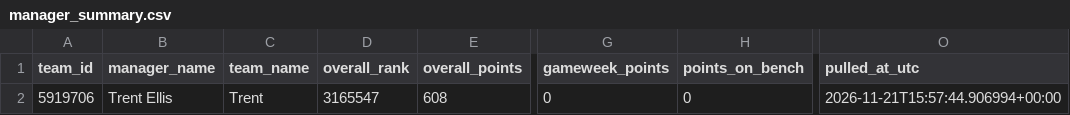
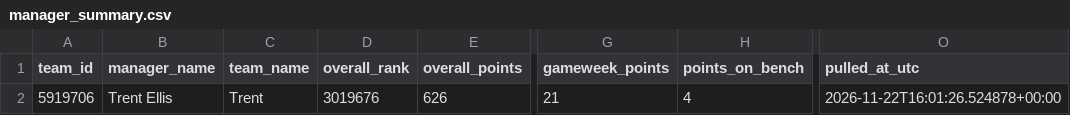
Before and after one commit to Quikksilva/FPLAIAssistant, a CSV file: fpl_data/manager_summary.csv, drawn as a sheet; only a part is shown, gaps mark what is left out; the diff names each change by its address in the sheet, - before the commit and + after, or states it on an @@ line.

```diff
--- a/fpl_data/manager_summary.csv
+++ b/fpl_data/manager_summary.csv
-D2 (overall_rank): 3165547
+D2 (overall_rank): 3019676
-E2 (overall_points): 608
+E2 (overall_points): 626
-G2 (gameweek_points): 0
+G2 (gameweek_points): 21
-H2 (points_on_bench): 0
+H2 (points_on_bench): 4
-O2 (pulled_at_utc): 2026-11-21T15:57:44.906994+00:00
+O2 (pulled_at_utc): 2026-11-22T16:01:26.524878+00:00
```
Also changed, not shown: fpl_data/fixtures.csv, fpl_data/players.csv, 3 other files.
